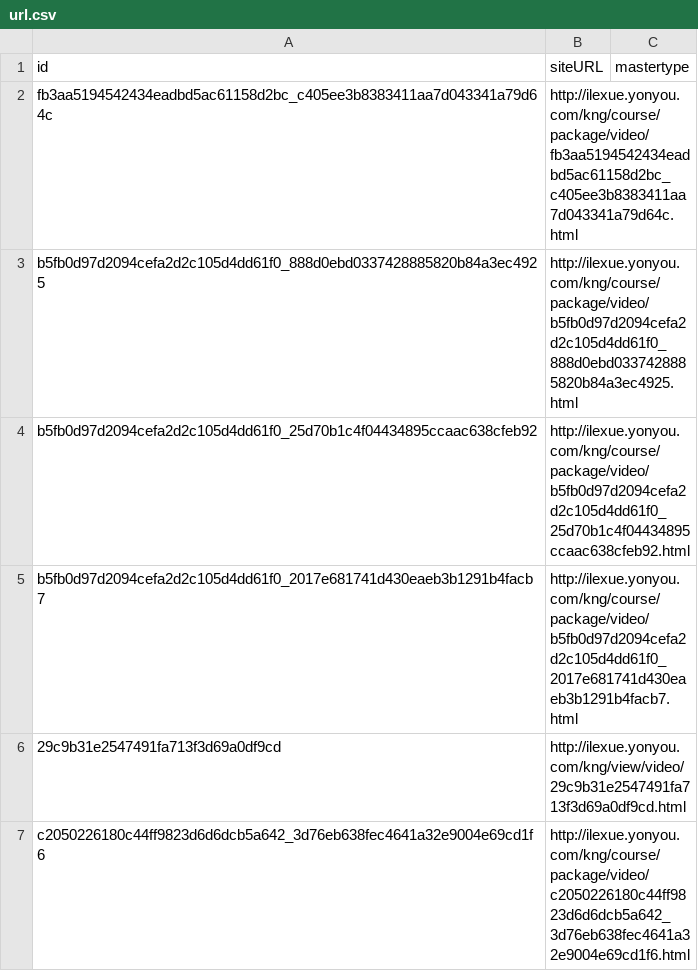
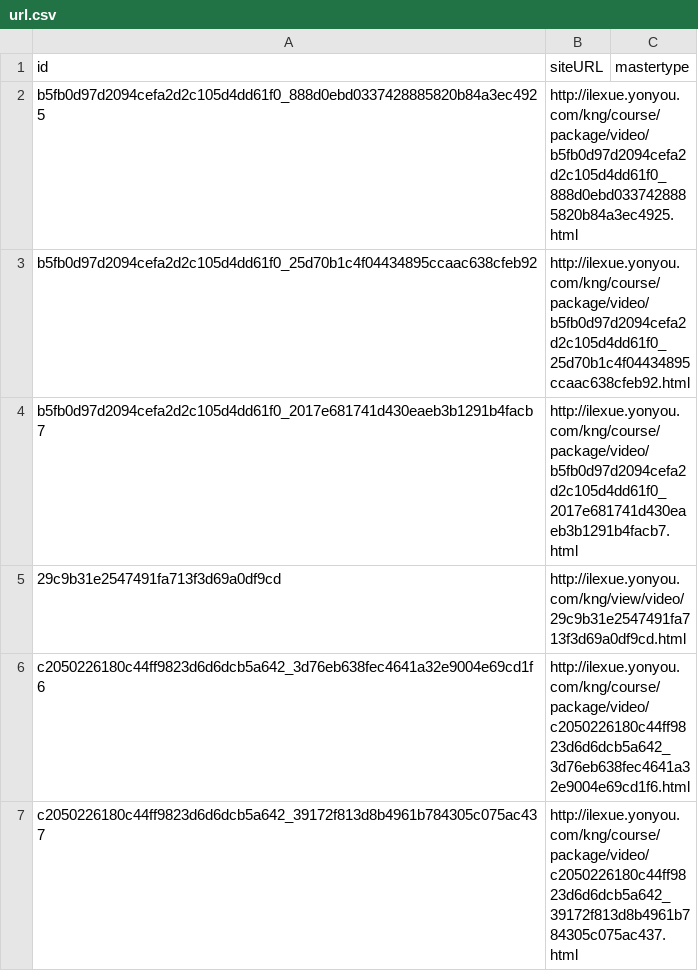
Before and after one commit to ramberlee/ilexue, a CSV file: Ilexue/videourl/url.csv, drawn as a sheet; only a part is shown; the shorter side is filled out with more unchanged rows; the diff names each change by its address in the sheet, - before the commit and + after, or states it on an @@ line.

```diff
--- a/Ilexue/videourl/url.csv
+++ b/Ilexue/videourl/url.csv
-row 2: fb3aa5194542434eadbd5ac61158d2bc_c405ee3b8383411aa7d043341a79d64c | http://ilexue.yonyou.com/kng/course/package/video/fb3aa5194542434eadbd5ac61158d2bc_c405ee3b8383411aa7d043341a79d64c.html
```
Also changed, not shown: 1 other file.
